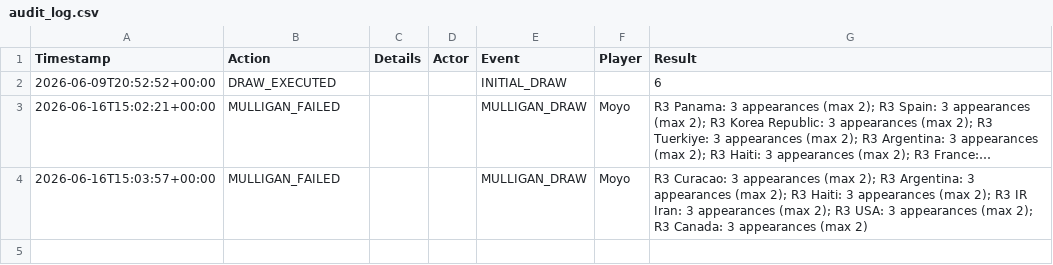
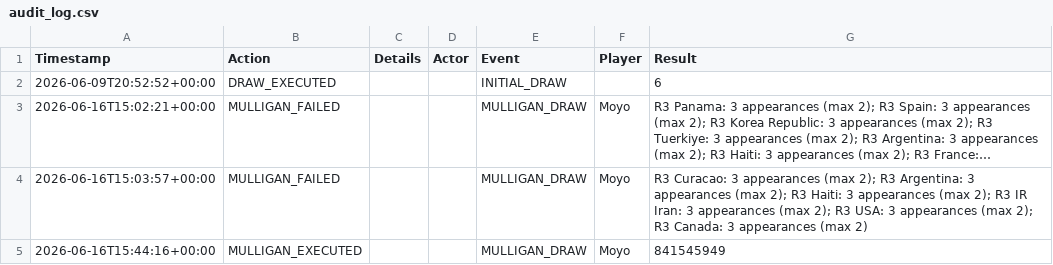
Before and after one commit to oisincarroll296/wc2026-sweepstake-BSC, a CSV file: data/audit_log.csv, drawn as a sheet; long unchanged cells end in …; the diff names each change by its address in the sheet, - before the commit and + after, or states it on an @@ line.

```diff
--- a/data/audit_log.csv
+++ b/data/audit_log.csv
+row 5: 2026-06-16T15:44:16+00:00 | MULLIGAN_EXECUTED |  |  | MULLIGAN_DRAW | Moyo | 841545949
```
Also changed, not shown: data/allocation.csv, data/events.csv, 1 other file.
